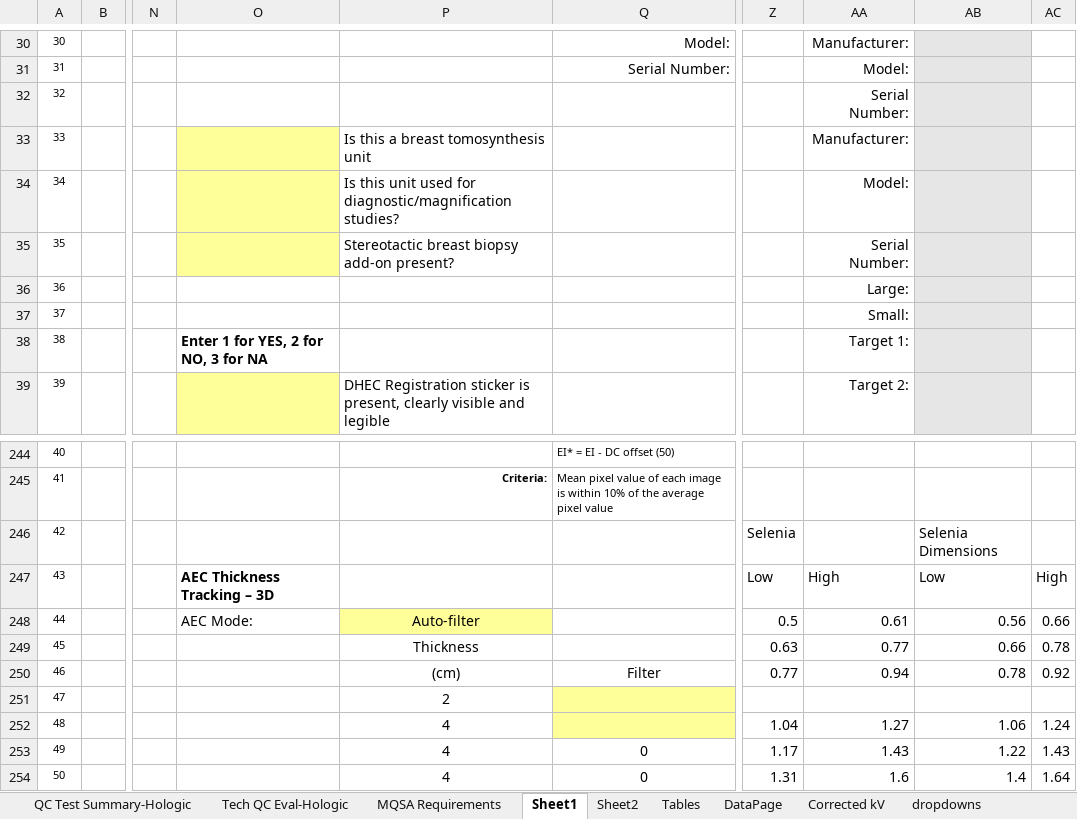
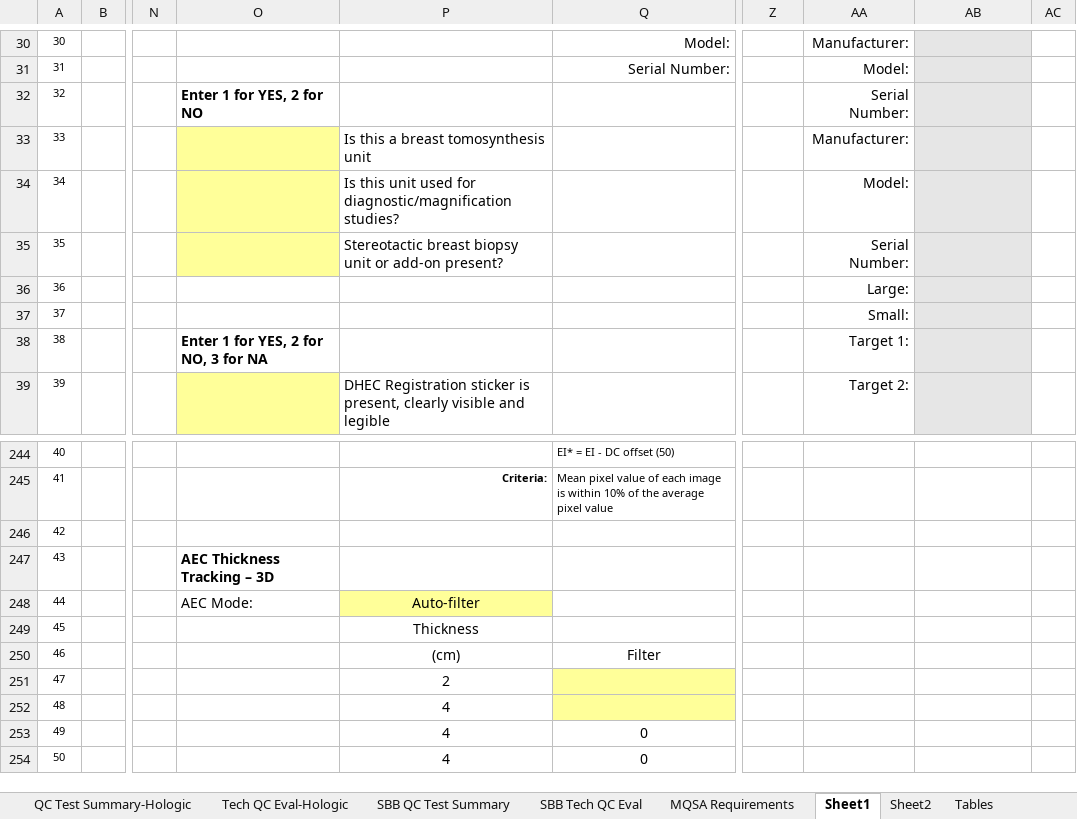
Before and after one commit to imabug/EquipTestingSpreadsheets, an Excel workbook: MUSCMammoHologic.xlsx, sheet Sheet1, drawn as a sheet; only a part is shown, gaps mark what is left out; values as stored, in another font and other column widths than the file's, no borders; conditional formats not drawn; the diff covers the shown part only; the diff names each change by its address in the sheet, - before the commit and + after, or states it on an @@ line.

Commit message:
Add ACR SBB summary forms

```diff
--- a/MUSCMammoHologic.xlsx (sheet Sheet1)
+++ b/MUSCMammoHologic.xlsx (sheet Sheet1)
+sheet tab: SBB QC Test Summary
+sheet tab: SBB Tech QC Eval
-O32: (empty)
+O32: Enter 1 for YES, 2 for NO
-P35: …breast biopsy add-on present?
+P35: …breast biopsy unit or add-on present?
-Z246: Selenia
+Z246: (empty)
-AB246: Selenia Dimensions
+AB246: (empty)
-Z247: Low
+Z247: (empty)
-AA247: High
+AA247: (empty)
-AB247: Low
+AB247: (empty)
-AC247: High
+AC247: (empty)
-Z248: 0.5
+Z248: (empty)
-AA248: 0.61
+AA248: (empty)
-AB248: 0.56
+AB248: (empty)
-AC248: 0.66
+AC248: (empty)
-Z249: 0.63
+Z249: (empty)
-AA249: 0.77
+AA249: (empty)
-AB249: 0.66
+AB249: (empty)
-AC249: 0.78
+AC249: (empty)
-Z250: 0.77
+Z250: (empty)
-AA250: 0.94
+AA250: (empty)
-AB250: 0.78
+AB250: (empty)
-AC250: 0.92
+AC250: (empty)
-Z252: 1.04
+Z252: (empty)
-AA252: 1.27
+AA252: (empty)
-AB252: 1.06
+AB252: (empty)
-AC252: 1.24
+AC252: (empty)
-Z253: 1.17
+Z253: (empty)
-AA253: 1.43
+AA253: (empty)
-AB253: 1.22
+AB253: (empty)
-AC253: 1.43
+AC253: (empty)
-Z254: 1.31
+Z254: (empty)
-AA254: 1.6
+AA254: (empty)
-AB254: 1.4
+AB254: (empty)
-AC254: 1.64
+AC254: (empty)
```
Also changed, not shown: 40 edited cells and merged cells elsewhere in this sheet, sheet dropdowns, formulas that keep their value, charts or pictures.
